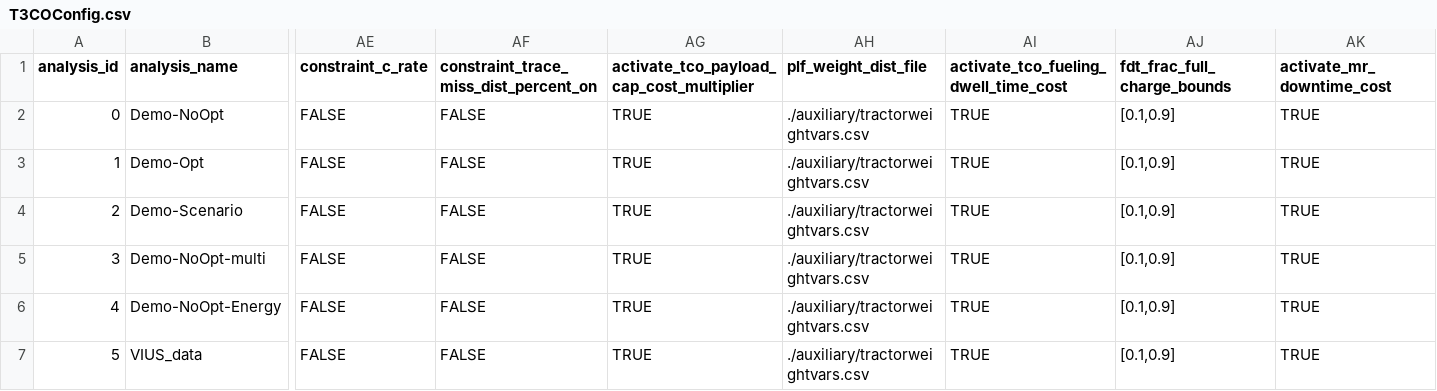
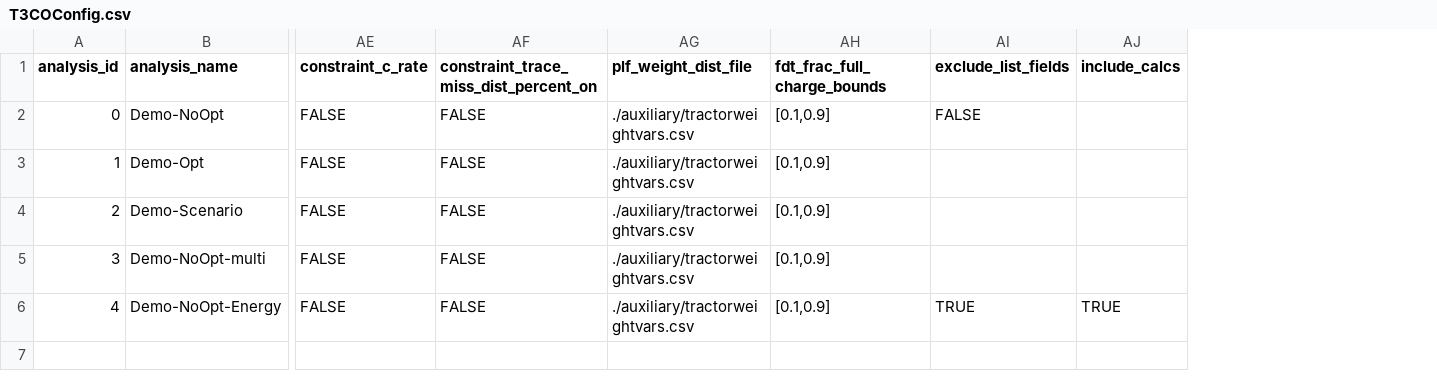
Before and after one commit to NREL/T3CO, a CSV file: src/t3co/resources/T3COConfig.csv, drawn as a sheet; only a part is shown, gaps mark what is left out; removed rows and columns are numbered as before the commit, all else as after; rows hold the shown columns only; the diff names each change by its address in the sheet, - before the commit and + after, or states it on an @@ line.

Commit message:
fix: round up the cost outputs

```diff
--- a/src/t3co/resources/T3COConfig.csv
+++ b/src/t3co/resources/T3COConfig.csv
-column AG, rows 1-6: activate_tco_payload_cap_cost_multiplier | TRUE | TRUE | TRUE | TRUE | TRUE
-column AI, rows 1-6: activate_tco_fueling_dwell_time_cost | TRUE | TRUE | TRUE | TRUE | TRUE
-column AK (activate_mr_downtime_cost), rows 2-6: all TRUE
+column AI (exclude_list_fields), rows 2-6: FALSE |  |  |  | TRUE
+column AJ (include_calcs), row 6: TRUE
-row 7: 5 | VIUS_data | FALSE | FALSE | TRUE | ./auxiliary/tractorweightvars.csv | TRUE | [0.1,0.9] | TRUE
```
Also changed, not shown: 3 other files.
